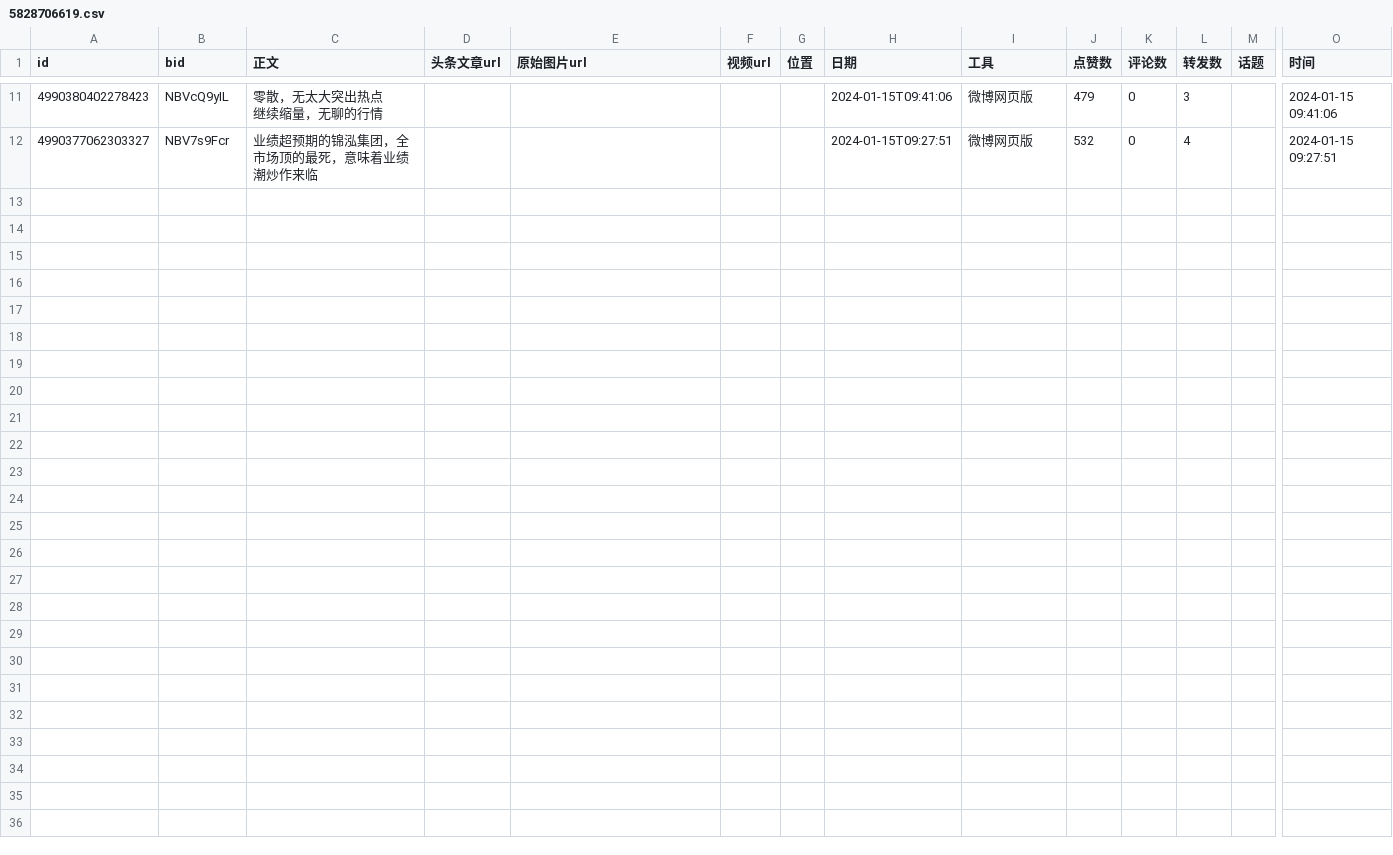
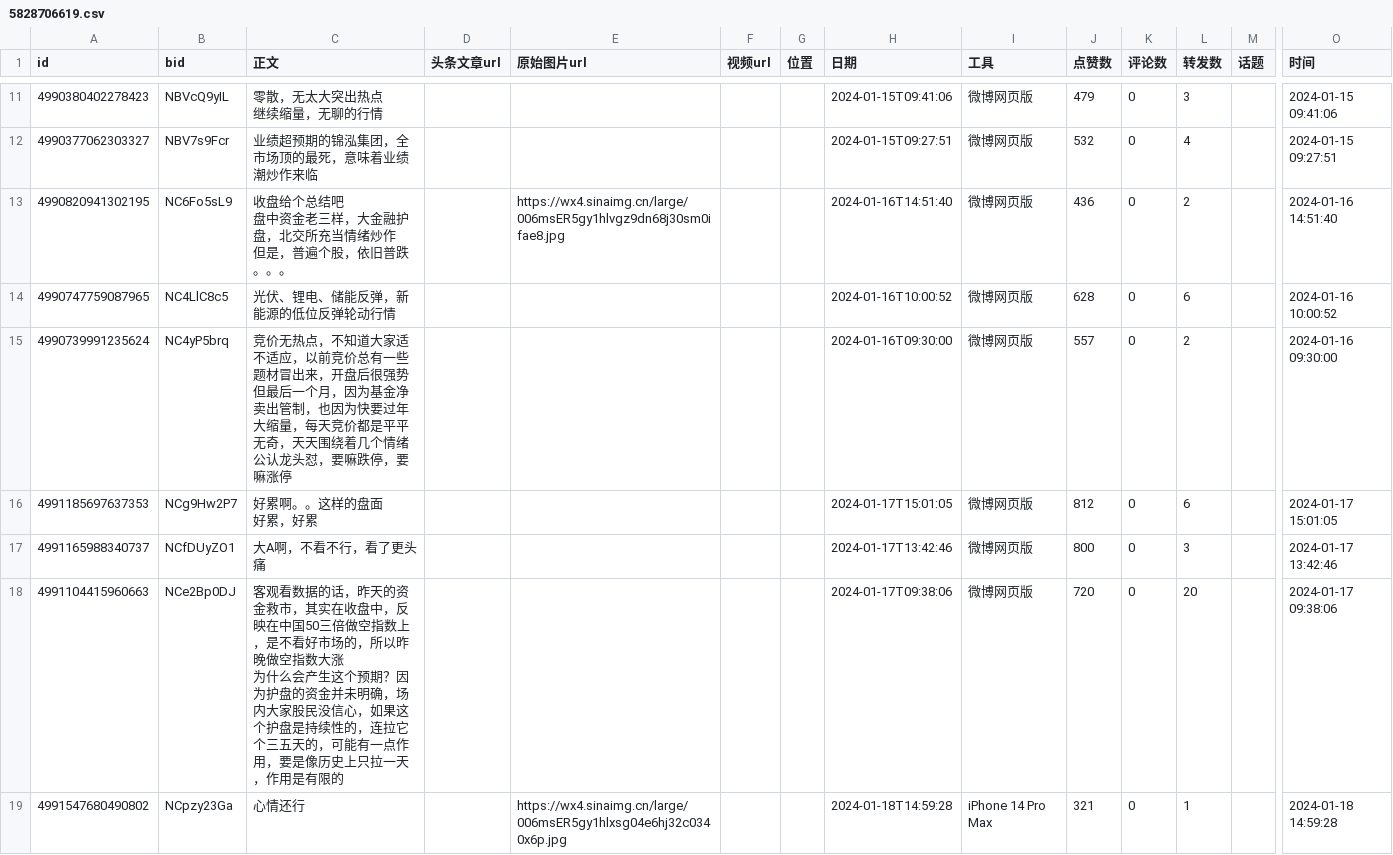
Before and after one commit to wuxiulin/stock_view, a CSV file: weibo_articles/狂龙十八段/5828706619.csv, drawn as a sheet; only a part is shown, gaps mark what is left out; rows hold the shown columns only; ↵ is a line break in a cell; the diff covers the shown part only; the diff names each change by its address in the sheet, - before the commit and + after, or states it on an @@ line.

```diff
--- a/weibo_articles/狂龙十八段/5828706619.csv
+++ b/weibo_articles/狂龙十八段/5828706619.csv
+row 13: 4990820941302195 | NC6Fo5sL9 | 收盘给个总结吧 ↵ 盘中资金老三样，大金融护盘，北交所充当情绪炒作 ↵ 但是，普遍个股，依旧普跌。。。 |  | https://wx4.sinaimg.cn/large/006msER5gy1hlvgz9dn68j30sm0ifae8.jpg |  |  | 2024-01-16T14:51:40 | 微博网页版 | 436 | 0 | 2 |  | 2024-01-16 14:51:40
+row 14: 4990747759087965 | NC4LlC8c5 | 光伏、锂电、储能反弹，新能源的低位反弹轮动行情 |  |  |  |  | 2024-01-16T10:00:52 | 微博网页版 | 628 | 0 | 6 |  | 2024-01-16 10:00:52
+row 15: 4990739991235624 | NC4yP5brq | 竞价无热点，不知道大家适不适应，以前竞价总有一些题材冒出来，开盘后很强势 ↵ 但最后一个月，因为基金净卖出管制，也因为快要过年大缩量，每天竞价都是平平无奇，天天围绕着几个情绪公认龙头怼，要嘛跌停，要嘛涨停 |  |  |  |  | 2024-01-16T09:30:00 | 微博网页版 | 557 | 0 | 2 |  | 2024-01-16 09:30:00
+row 16: 4991185697637353 | NCg9Hw2P7 | 好累啊。。这样的盘面 ↵ 好累，好累 |  |  |  |  | 2024-01-17T15:01:05 | 微博网页版 | 812 | 0 | 6 |  | 2024-01-17 15:01:05
+row 17: 4991165988340737 | NCfDUyZO1 | 大A啊，不看不行，看了更头痛 |  |  |  |  | 2024-01-17T13:42:46 | 微博网页版 | 800 | 0 | 3 |  | 2024-01-17 13:42:46
+row 18: 4991104415960663 | NCe2Bp0DJ | 客观看数据的话，昨天的资金救市，其实在收盘中，反映在中国50三倍做空指数上，是不看好市场的，所以昨晚做空指数大涨 ↵ 为什么会产生这个预期？因为护盘的资金并未明确，场内大家股民没信心，如果这个护盘是持续性的，连拉它个三五天的，可能有一点作用，要是像历史上只拉一天，作用是有限的 |  |  |  |  | 2024-01-17T09:38:06 | 微博网页版 | 720 | 0 | 20 |  | 2024-01-17 09:38:06
+row 19: 4991547680490802 | NCpzy23Ga | 心情还行 |  | https://wx4.sinaimg.cn/large/006msER5gy1hlxsg04e6hj32c0340x6p.jpg |  |  | 2024-01-18T14:59:28 | iPhone 14 Pro Max | 321 | 0 | 1 |  | 2024-01-18 14:59:28
```
Also changed, not shown: 7 added rows elsewhere in this file, weibo_articles/users.csv, weibo_articles/利弗莫尔2018/6465139142.csv, 45 other files.
